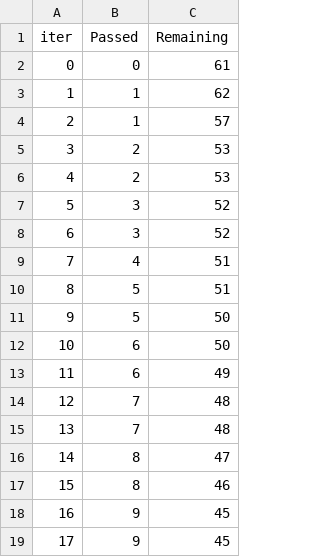
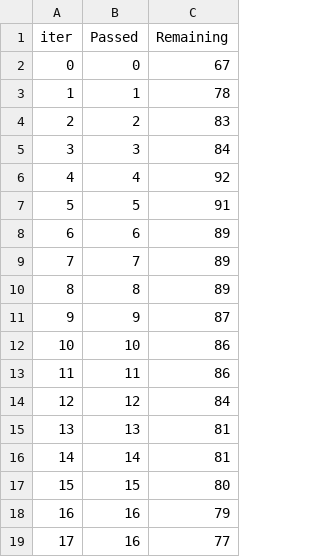
Before and after one commit to Harshch42/ML-Projects, a TSV file: catboost_info/time_left.tsv, drawn as a sheet; only a part is shown; the diff covers the shown part only.

```diff
--- a/catboost_info/time_left.tsv
+++ b/catboost_info/time_left.tsv
@@ -1,19 +1,19 @@
 iter	Passed	Remaining
-0	0	61
-1	1	62
-2	1	57
-3	2	53
-4	2	53
-5	3	52
-6	3	52
-7	4	51
-8	5	51
-9	5	50
-10	6	50
-11	6	49
-12	7	48
-13	7	48
-14	8	47
-15	8	46
-16	9	45
-17	9	45
+0	0	67
+1	1	78
+2	2	83
+3	3	84
+4	4	92
+5	5	91
+6	6	89
+7	7	89
+8	8	89
+9	9	87
+10	10	86
+11	11	86
+12	12	84
+13	13	81
+14	14	81
+15	15	80
+16	16	79
+17	16	77
```
Also changed, not shown: 160 edited cells elsewhere in this file, 3 other files.
